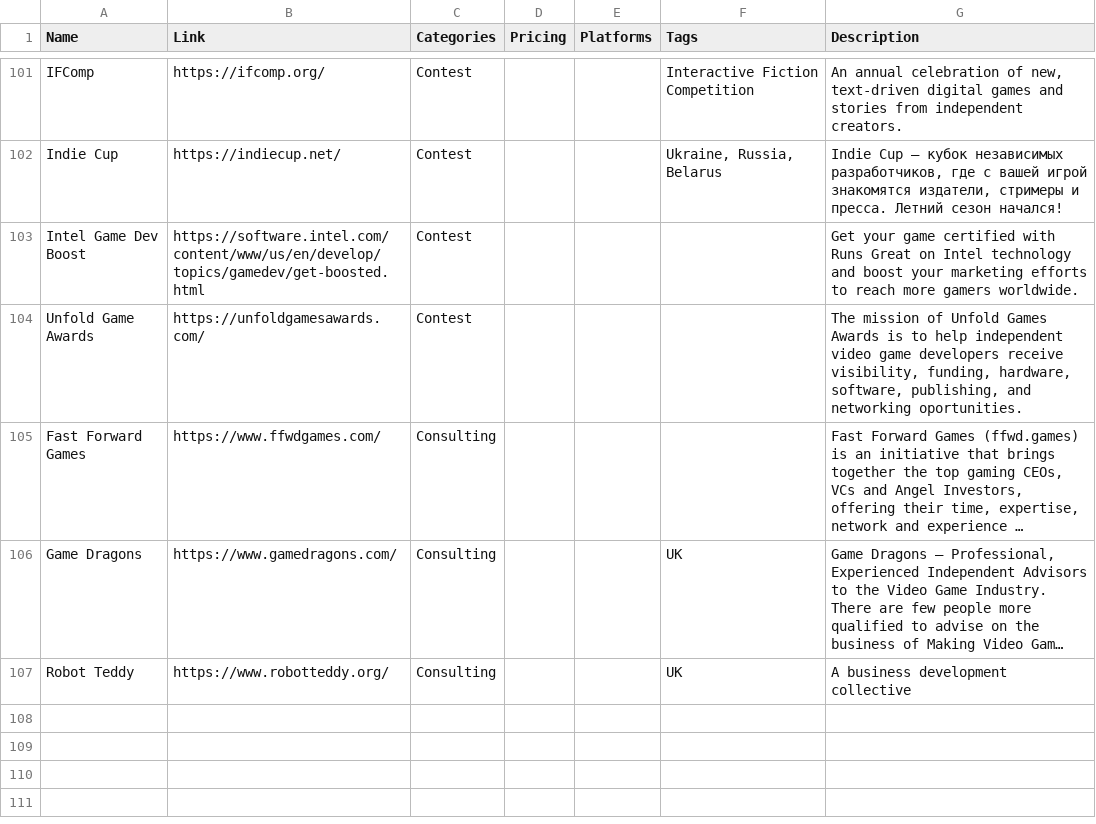
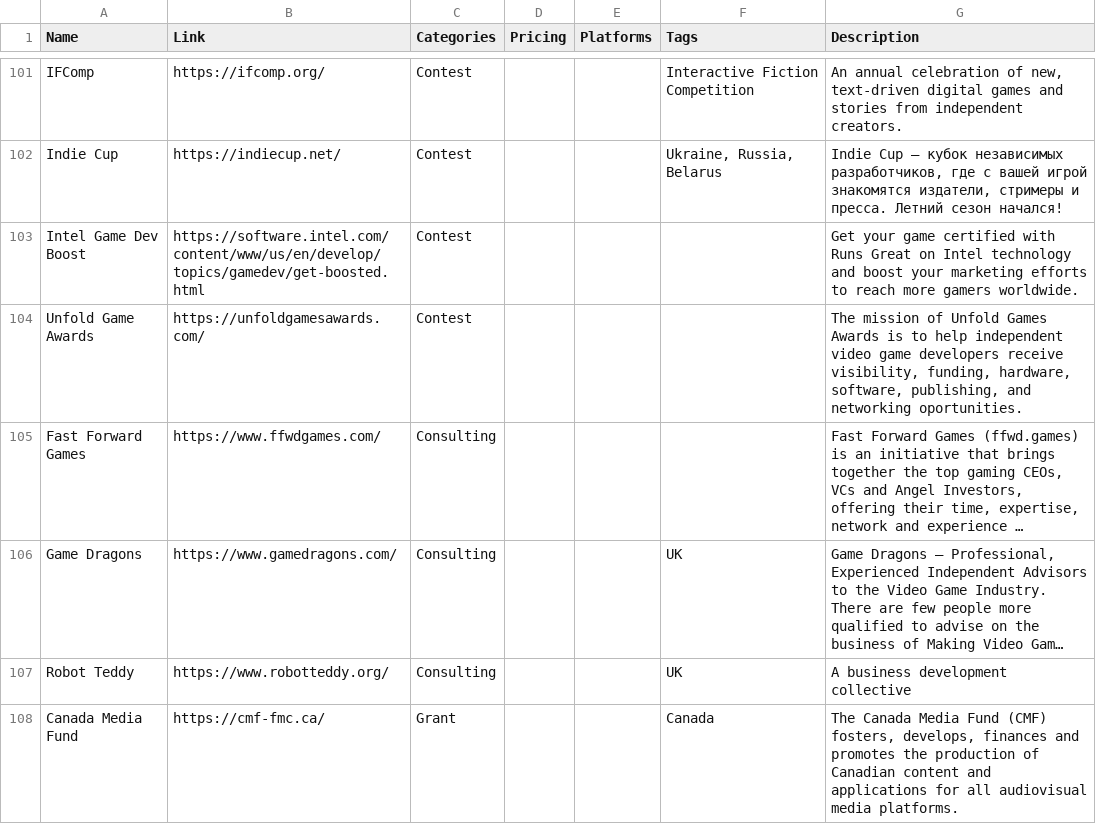
Before and after one commit to jackmelcher/gamedevelop.io-react, a CSV file: static/csv/funding.csv, drawn as a sheet; only a part is shown, gaps mark what is left out; long unchanged cells end in …; the diff names each change by its address in the sheet, - before the commit and + after, or states it on an @@ line.

```diff
--- a/static/csv/funding.csv
+++ b/static/csv/funding.csv
+row 108: Canada Media Fund | https://cmf-fmc.ca/ | Grant |  |  | Canada | The Canada Media Fund (CMF) fosters, develops, finances and promotes the production of Canadian content and applications for all audiovisual media platforms.
```
Also changed, not shown: static/csv/conventions.csv, static/csv/learning.csv, 14 other files.
